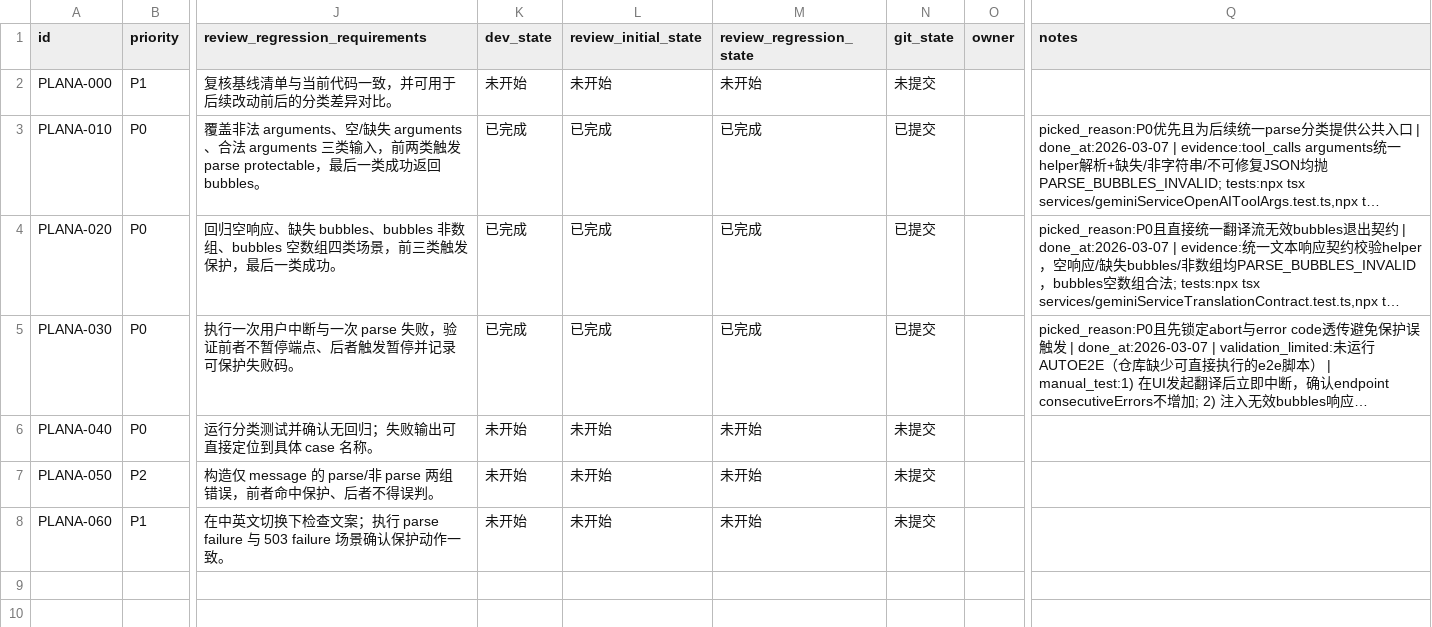
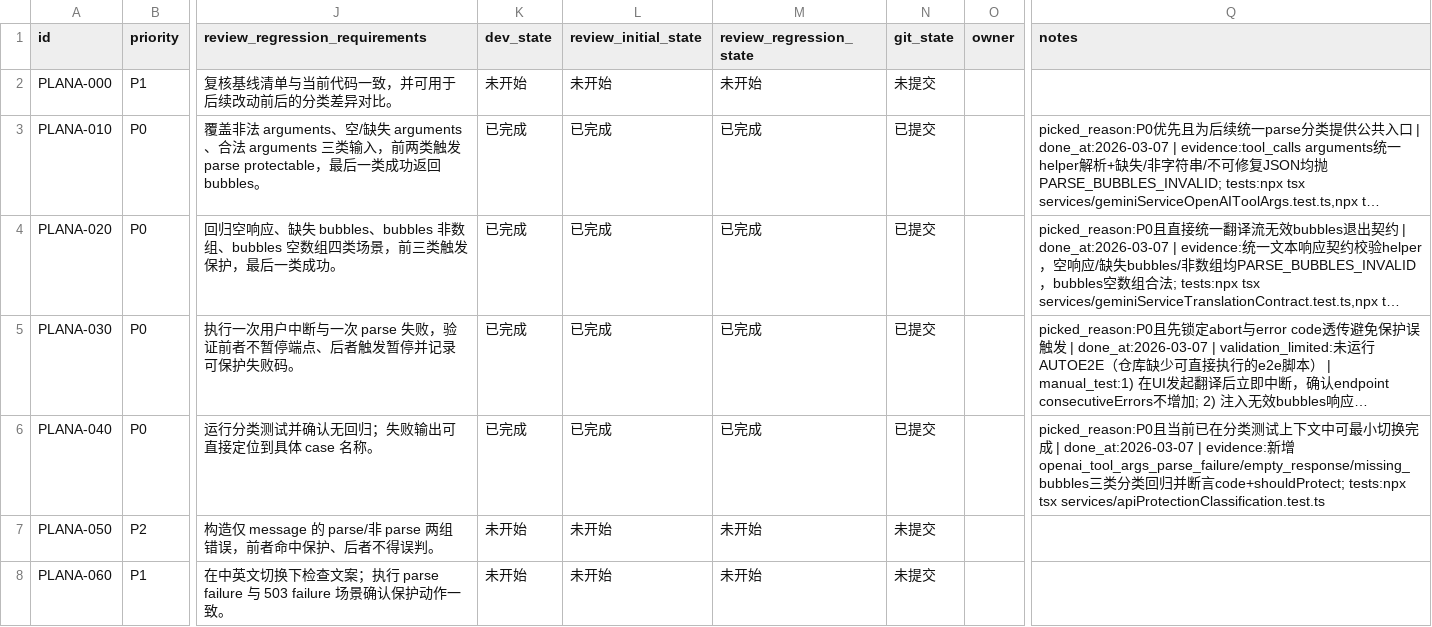
Before and after one commit to yunshaochu/mangatype-live, a CSV file: issues/2026-03-07_01-12-49-report-md-plan-a.csv, drawn as a sheet; only a part is shown, gaps mark what is left out; long unchanged cells end in …; the diff names each change by its address in the sheet, - before the commit and + after, or states it on an @@ line.

Commit message:
[PLANA-040] 补齐 parse 分类回归测试

```diff
--- a/issues/2026-03-07_01-12-49-report-md-plan-a.csv
+++ b/issues/2026-03-07_01-12-49-report-md-plan-a.csv
-K6 (dev_state): 未开始
+K6 (dev_state): 已完成
-L6 (review_initial_state): 未开始
+L6 (review_initial_state): 已完成
-M6 (review_regression_state): 未开始
+M6 (review_regression_state): 已完成
-N6 (git_state): 未提交
+N6 (git_state): 已提交
-Q6 (notes): (empty)
+Q6 (notes): picked_reason:P0且当前已在分类测试上下文中可最小切换完成 | done_at:2026-03-07 | evidence:新增openai_tool_args_parse_failure/empty_response/missing_bubbles三类分类回归并断言code+shouldProtect; tests:npx tsx services/apiProtectionClassification.test.ts
```
Also changed, not shown: 1 other file.
